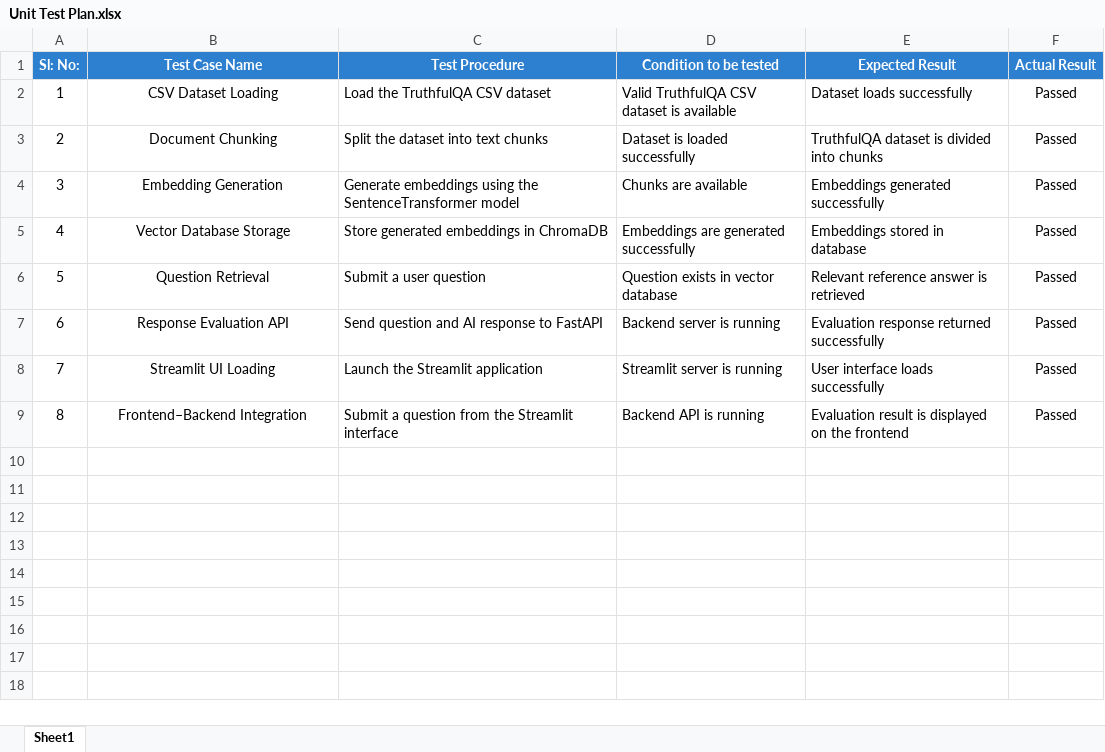
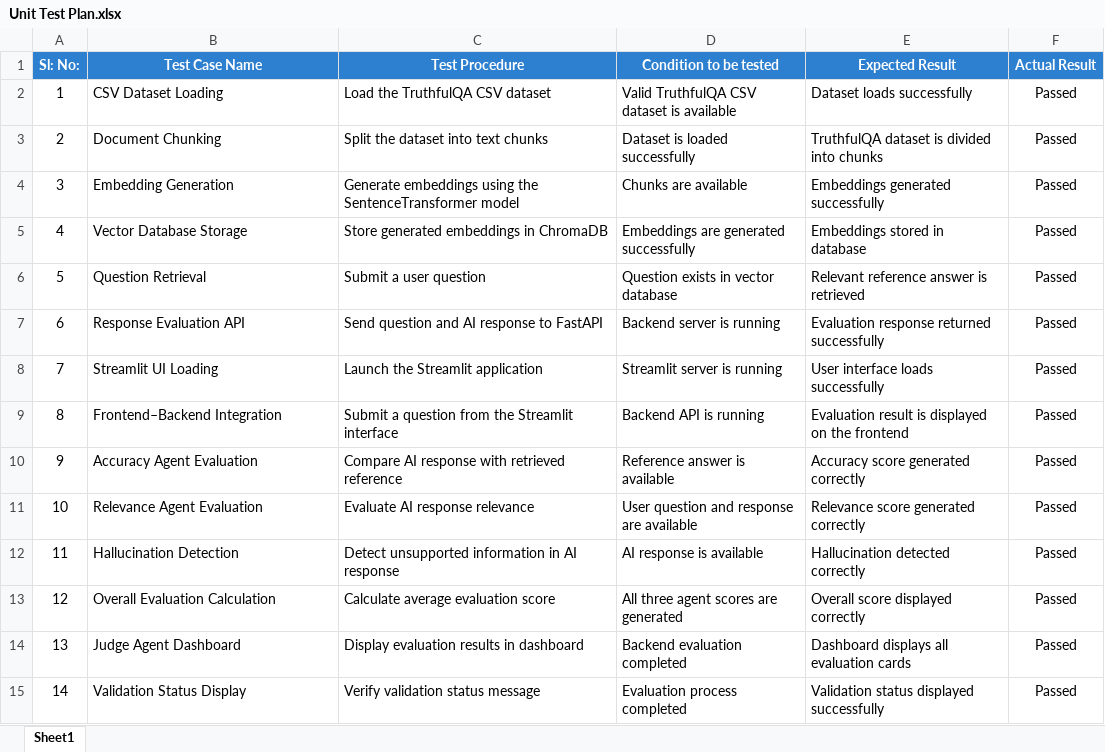
Before and after one commit to NetharaG/LLM-Evaluation-System, an Excel workbook: project_documents/Unit Test Plan.xlsx, sheet Sheet1, drawn as a sheet; values as stored, in another font and other column widths than the file's, no borders; the diff names each change by its address in the sheet, - before the commit and + after, or states it on an @@ line.

```diff
--- a/project_documents/Unit Test Plan.xlsx (sheet Sheet1)
+++ b/project_documents/Unit Test Plan.xlsx (sheet Sheet1)
-B2:B9 alignment: center
+B2:B9 alignment: left
+row 10: 9 | Accuracy Agent Evaluation | Compare AI response with retrieved reference | Reference answer is available | Accuracy score generated correctly | Passed
+row 11: 10 | Relevance Agent Evaluation | Evaluate AI response relevance | User question and response are available | Relevance score generated correctly | Passed
+row 12: 11 | Hallucination Detection | Detect unsupported information in AI response | AI response is available | Hallucination detected correctly | Passed
+row 13: 12 | Overall Evaluation Calculation | Calculate average evaluation score | All three agent scores are generated | Overall score displayed correctly | Passed
+row 14: 13 | Judge Agent Dashboard | Display evaluation results in dashboard | Backend evaluation completed | Dashboard displays all evaluation cards | Passed
+row 15: 14 | Validation Status Display | Verify validation status message | Evaluation process completed | Validation status displayed successfully | Passed
```
Also changed, not shown: project_documents/Defect Log.xlsx, project_documents/Sprint Retrospective.xlsx.
